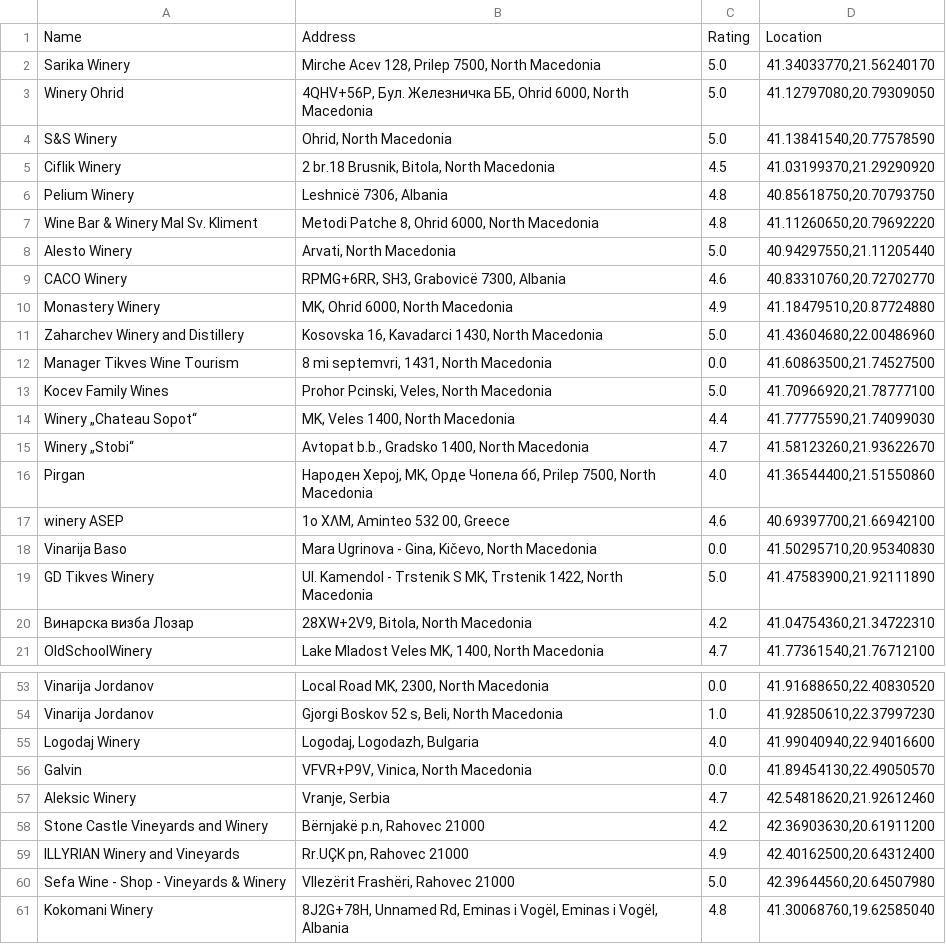
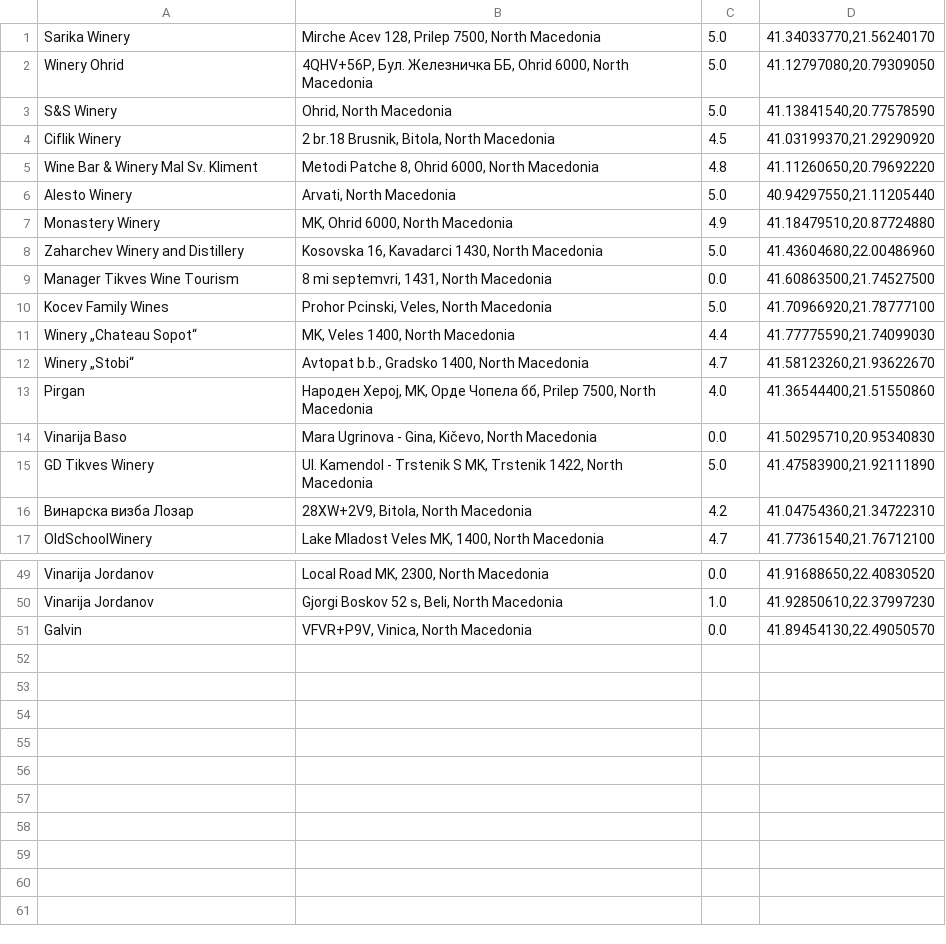
Before and after one commit to Dragan-V/Domashna-1, a CSV file: unique_winery_data.csv, drawn as a sheet; only a part is shown, gaps mark what is left out; the diff names each change by its address in the sheet, - before the commit and + after, or states it on an @@ line.

```diff
--- a/unique_winery_data.csv
+++ b/unique_winery_data.csv
-row 1: Name | Address | Rating | Location
-row 6: Pelium Winery | Leshnicë 7306, Albania | 4.8 | 40.85618750,20.70793750
-row 9: CACO Winery | RPMG+6RR, SH3, Grabovicë 7300, Albania | 4.6 | 40.83310760,20.72702770
-row 17: winery ASEP | 1ο ΧΛΜ, Aminteo 532 00, Greece | 4.6 | 40.69397700,21.66942100
-row 55: Logodaj Winery | Logodaj, Logodazh, Bulgaria | 4.0 | 41.99040940,22.94016600
-row 57: Aleksic Winery | Vranje, Serbia | 4.7 | 42.54818620,21.92612460
-row 58: Stone Castle Vineyards and Winery | Bërnjakë p.n, Rahovec 21000 | 4.2 | 42.36903630,20.61911200
-row 59: ILLYRIAN Winery and Vineyards | Rr.UÇK pn, Rahovec 21000 | 4.9 | 42.40162500,20.64312400
-row 60: Sefa Wine - Shop - Vineyards & Winery | Vllezërit Frashëri, Rahovec 21000 | 5.0 | 42.39644560,20.64507980
-row 61: Kokomani Winery | 8J2G+78H, Unnamed Rd, Eminas i Vogël, Eminas i Vogël, Albania | 4.8 | 41.30068760,19.62585040
```
Also changed, not shown: 1 other file.
